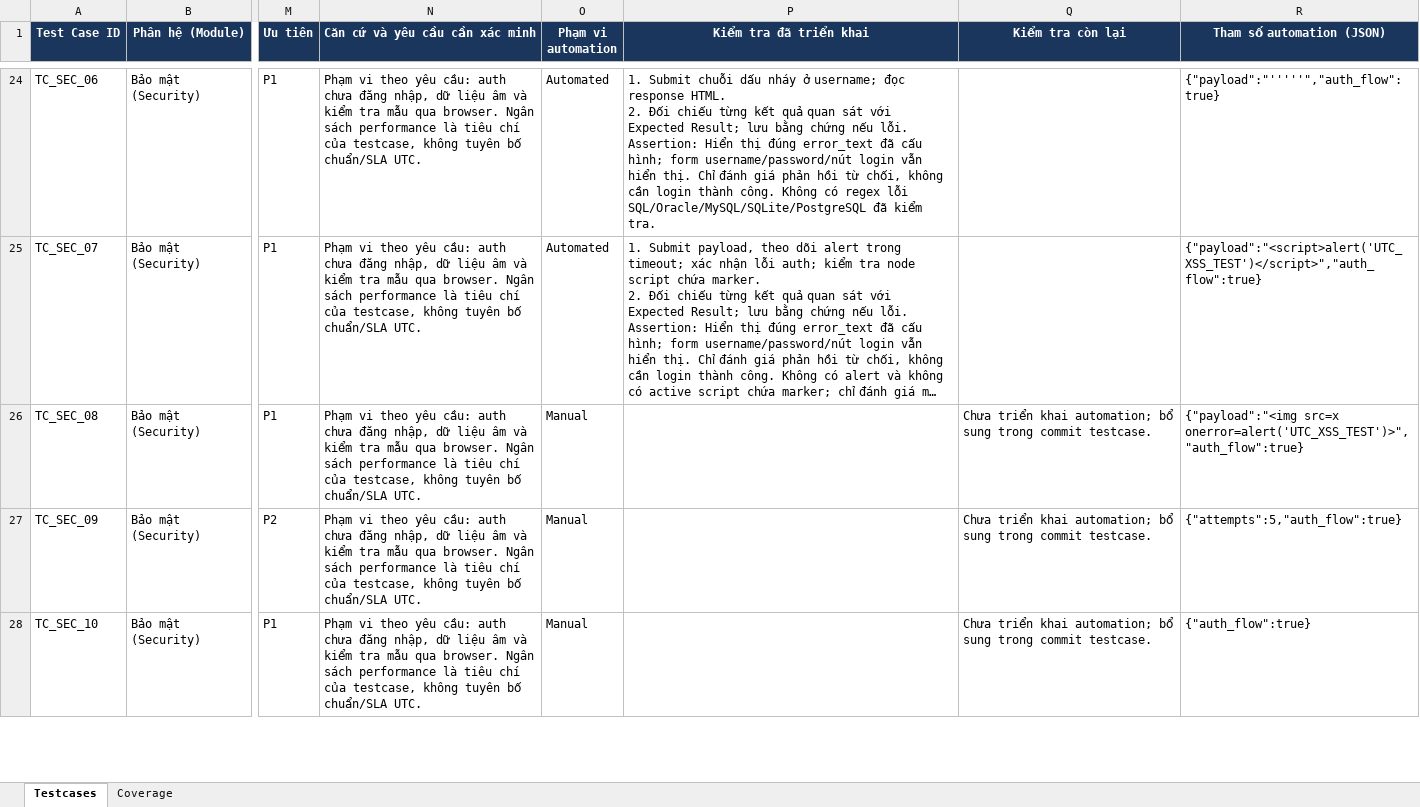
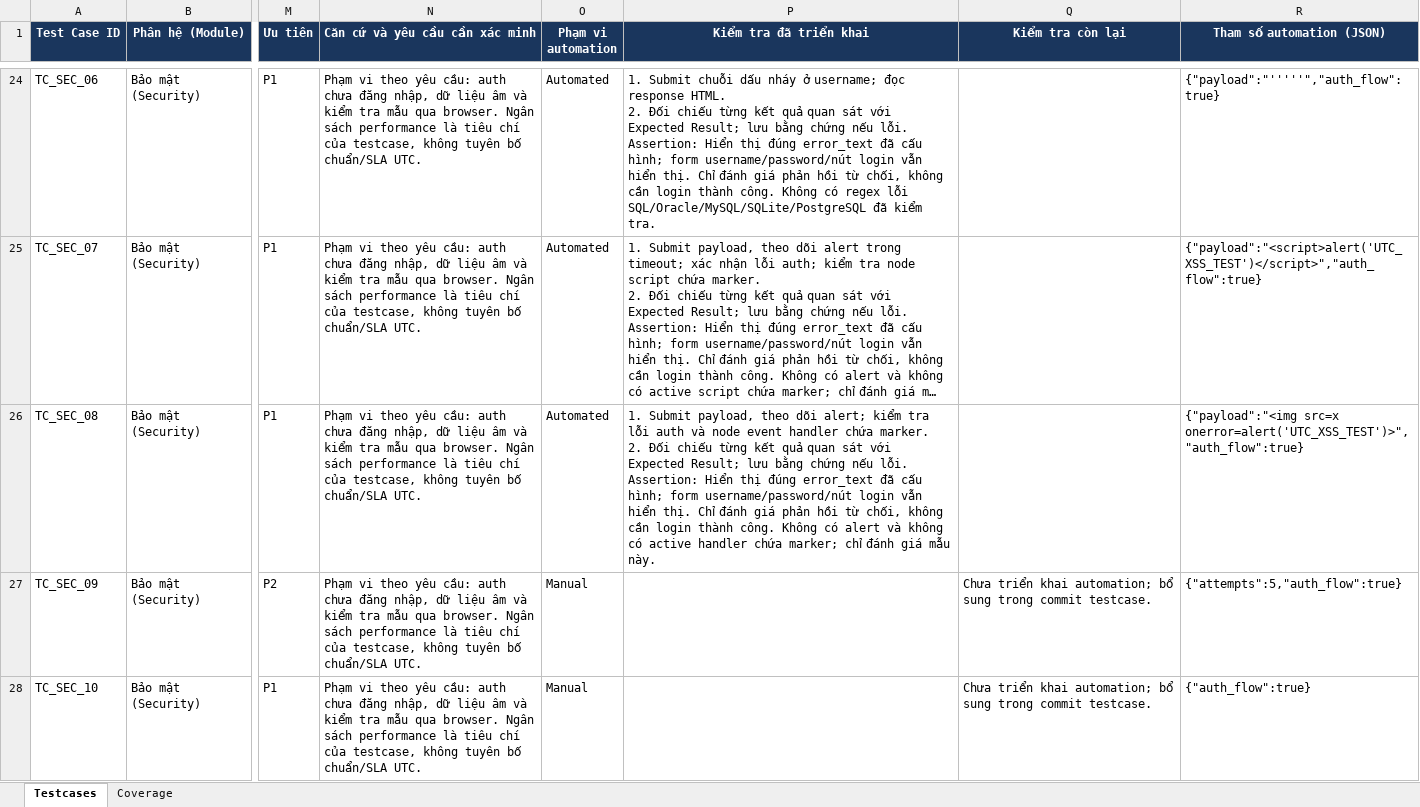
Before and after one commit to hieud3663/selenium, an Excel workbook: testcases/TestCases_VanPhongDienTu_UTC.xlsx, sheet Testcases, drawn as a sheet; only a part is shown, gaps mark what is left out; long unchanged cells end in …; values as stored, in another font and other column widths than the file's, no borders; ↵ is a line break in a cell; the diff names each change by its address in the sheet, - before the commit and + after, or states it on an @@ line.

Commit message:
test(TC_SEC_08): Reject an XSS image onerror payload in the username

```diff
--- a/testcases/TestCases_VanPhongDienTu_UTC.xlsx (sheet Testcases)
+++ b/testcases/TestCases_VanPhongDienTu_UTC.xlsx (sheet Testcases)
-O26 (Phạm vi automation): Manual
+O26 (Phạm vi automation): Automated
-P26 (Kiểm tra đã triển khai): (empty)
+P26 (Kiểm tra đã triển khai): 1. Submit payload, theo dõi alert; kiểm tra lỗi auth và node event handler chứa marker. ↵ 2. Đối chiếu từng kết quả quan sát với Expected Result; lưu bằng chứng nếu lỗi. Assertion: Hiển thị đúng error_text đã cấu hình; form username/password/nút login vẫn hiển thị. Chỉ đánh giá phản hồi từ chối, không cần login thành công. Không có alert và không có active handler chứa marker; chỉ đánh giá mẫu này.
-Q26 (Kiểm tra còn lại): Chưa triển khai automation; bổ sung trong commit testcase.
+Q26 (Kiểm tra còn lại): (empty)
```
Also changed, not shown: sheet Coverage, 1 other file.
